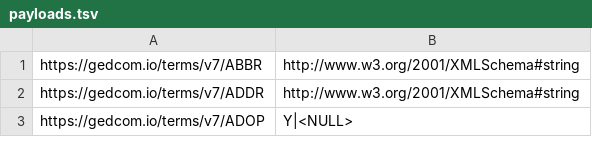
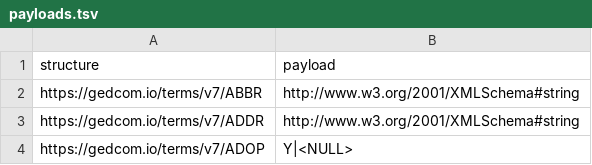
Before and after one commit to FamilySearch/GEDCOM, a TSV file: extracted-files/payloads.tsv, drawn as a sheet; only a part is shown.

```diff
--- a/extracted-files/payloads.tsv
+++ b/extracted-files/payloads.tsv
@@ -1 +1,2 @@
+structure	payload
 https://gedcom.io/terms/v7/ABBR	http://www.w3.org/2001/XMLSchema#string
```
Also changed, not shown: extracted-files/cardinalities.tsv, extracted-files/enumerations.tsv, 3 other files.
